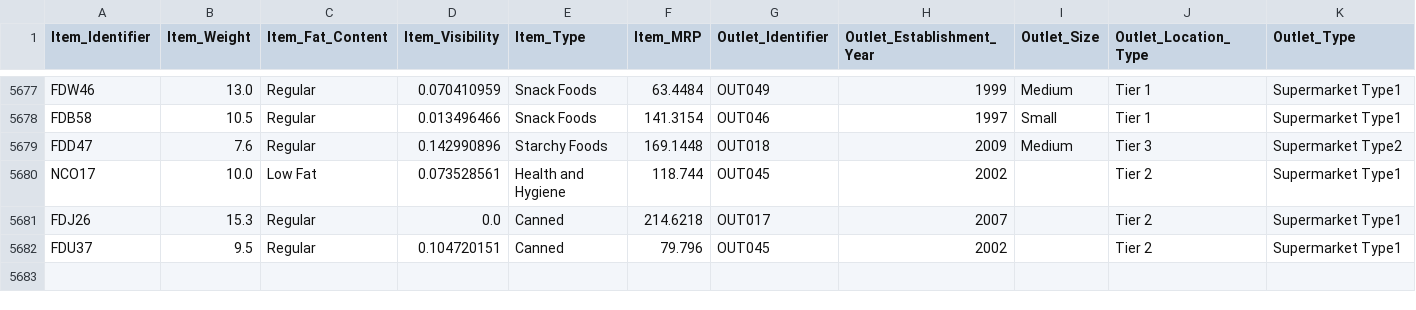
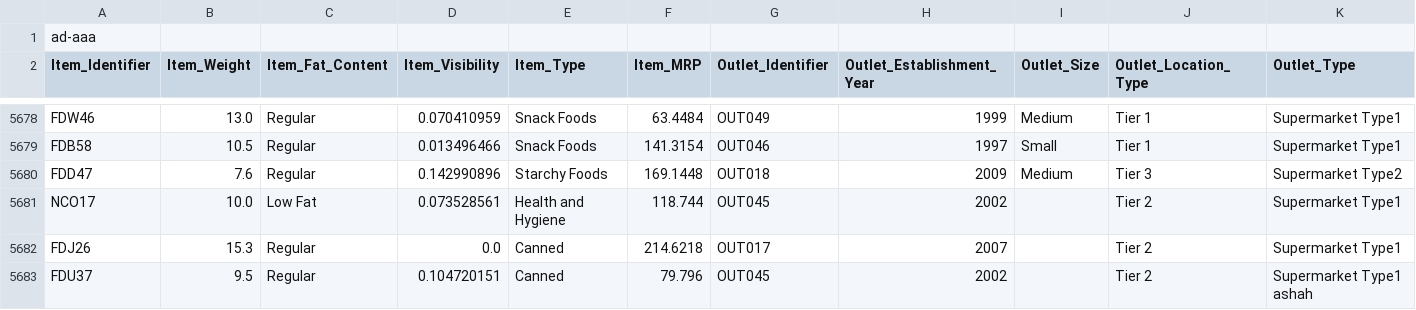
Before and after one commit to Ayush-Nandecha/ayush_git, a CSV file: Big_sale_test.csv, drawn as a sheet; only a part is shown, gaps mark what is left out.

```diff
--- a/Big_sale_test.csv
+++ b/Big_sale_test.csv
@@ -1 +1,2 @@
+ad-aaa
 Item_Identifier,Item_Weight,Item_Fat_Content,Item_Visibility,Item_Type,Item_MRP,Outlet_Identifier,Outlet_Establishment_Year,Outlet_Size,Outlet_Location_Type,Outlet_Type
@@ -5681,2 +5682,2 @@ NCO17,10.0,Low Fat,0.073528561,Health and Hygiene,118.744,OUT045,2002,,Tier 2,Su
 FDJ26,15.3,Regular,0.0,Canned,214.6218,OUT017,2007,,Tier 2,Supermarket Type1
-FDU37,9.5,Regular,0.104720151,Canned,79.796,OUT045,2002,,Tier 2,Supermarket Type1
+FDU37,9.5,Regular,0.104720151,Canned,79.796,OUT045,2002,,Tier 2,Supermarket Type1 ashah
```
Also changed, not shown: 5 other files.
